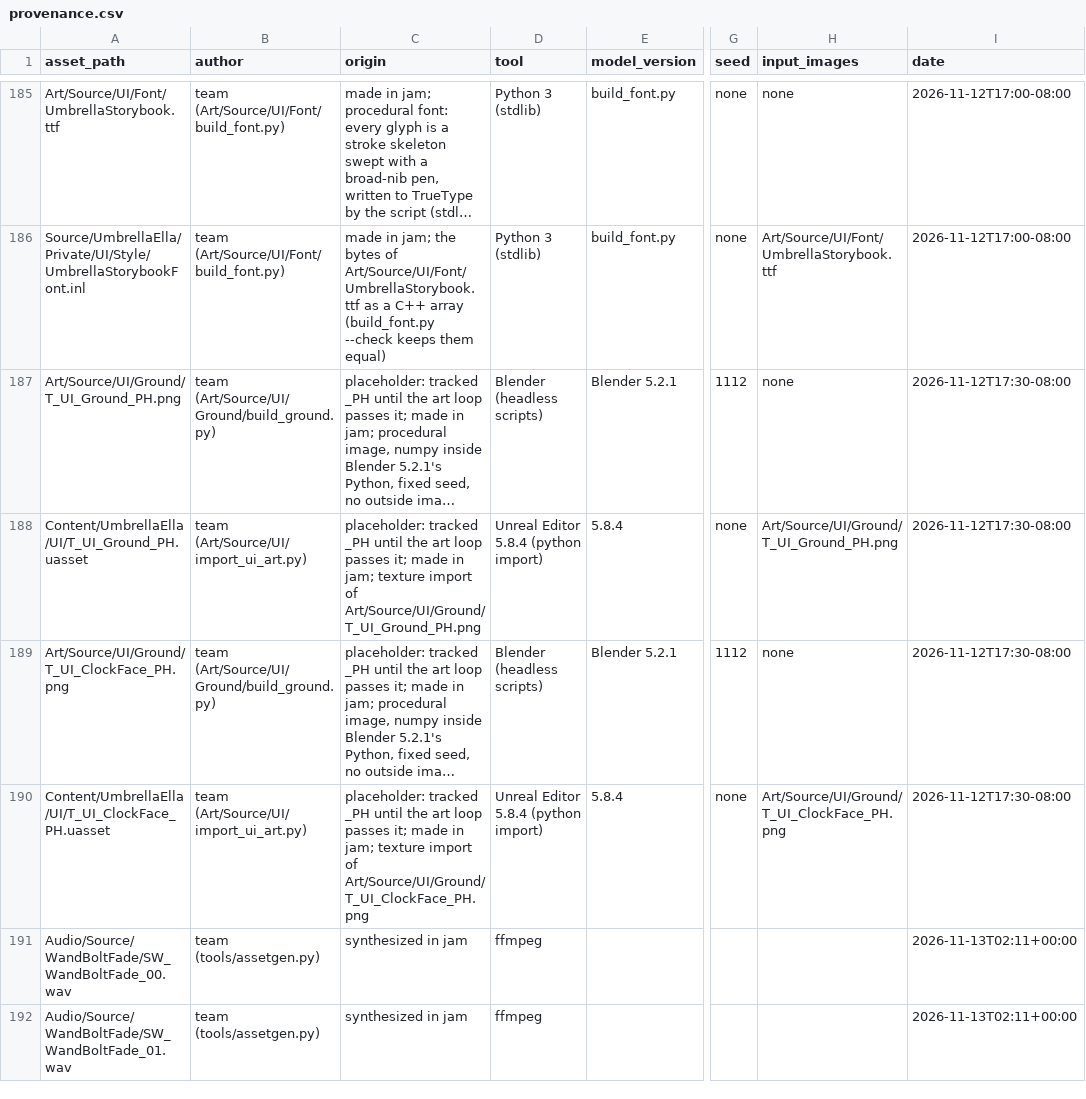
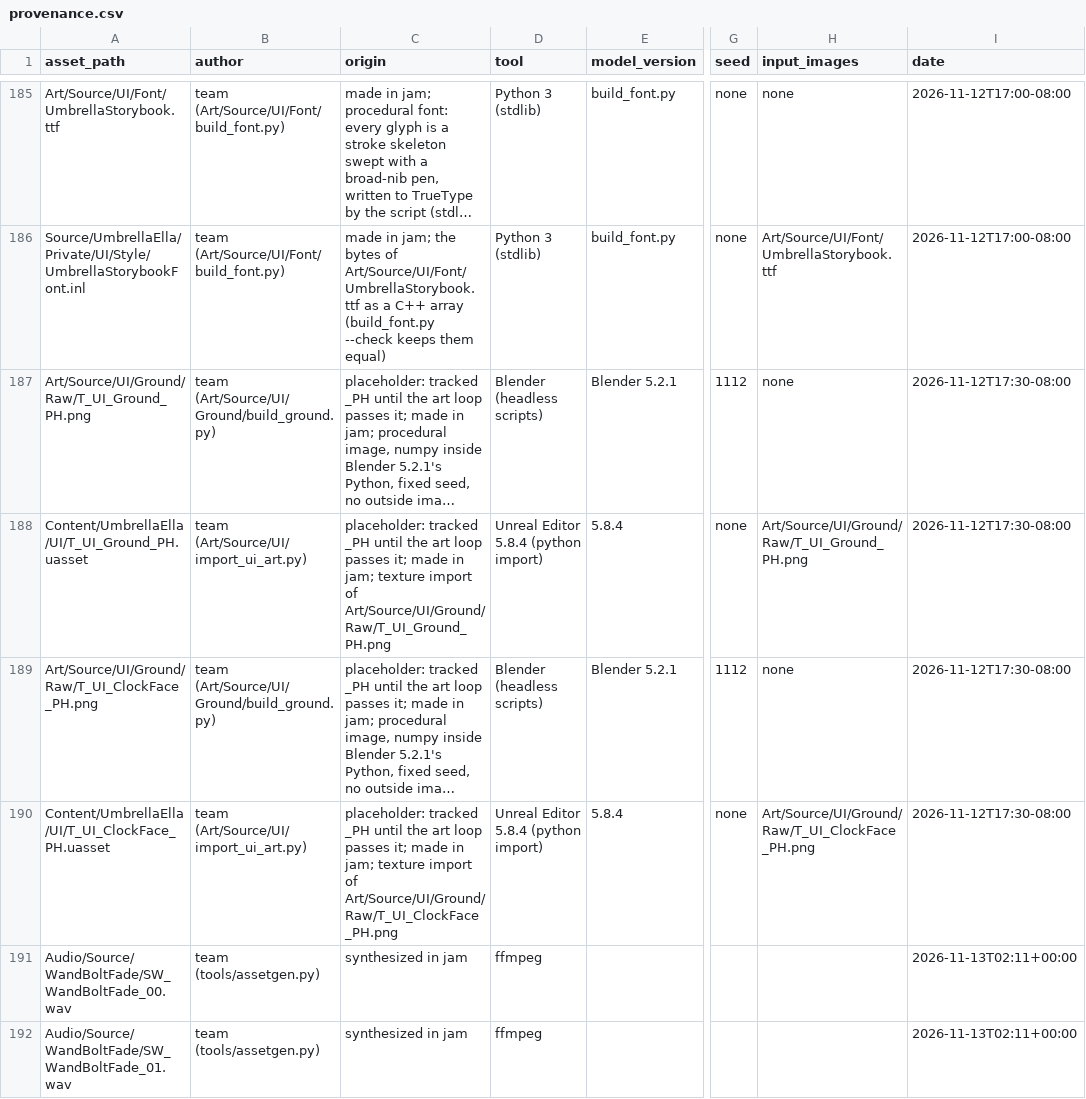
Before and after one commit to joshdrochon/UmbrellaElla, a CSV file: pipeline/art/provenance.csv, drawn as a sheet; only a part is shown, gaps mark what is left out; long unchanged cells end in …; the diff names each change by its address in the sheet, - before the commit and + after, or states it on an @@ line.

```diff
--- a/pipeline/art/provenance.csv
+++ b/pipeline/art/provenance.csv
-A187 (asset_path): Art/Source/UI/Ground/T_UI_Ground_PH.png
+A187 (asset_path): Art/Source/UI/Ground/Raw/T_UI_Ground_PH.png
-C188 (origin): …import of Art/Source/UI/Ground/T_UI_Ground_PH.png
+C188 (origin): …import of Art/Source/UI/Ground/Raw/T_UI_Ground_PH.png
-H188 (input_images): Art/Source/UI/Ground/T_UI_Ground_PH.png
+H188 (input_images): Art/Source/UI/Ground/Raw/T_UI_Ground_PH.png
-A189 (asset_path): Art/Source/UI/Ground/T_UI_ClockFace_PH.png
+A189 (asset_path): Art/Source/UI/Ground/Raw/T_UI_ClockFace_PH.png
-C190 (origin): …import of Art/Source/UI/Ground/T_UI_ClockFace_PH.png
+C190 (origin): …import of Art/Source/UI/Ground/Raw/T_UI_ClockFace_PH.png
-H190 (input_images): Art/Source/UI/Ground/T_UI_ClockFace_PH.png
+H190 (input_images): Art/Source/UI/Ground/Raw/T_UI_ClockFace_PH.png
```
Also changed, not shown: 6 other files.
